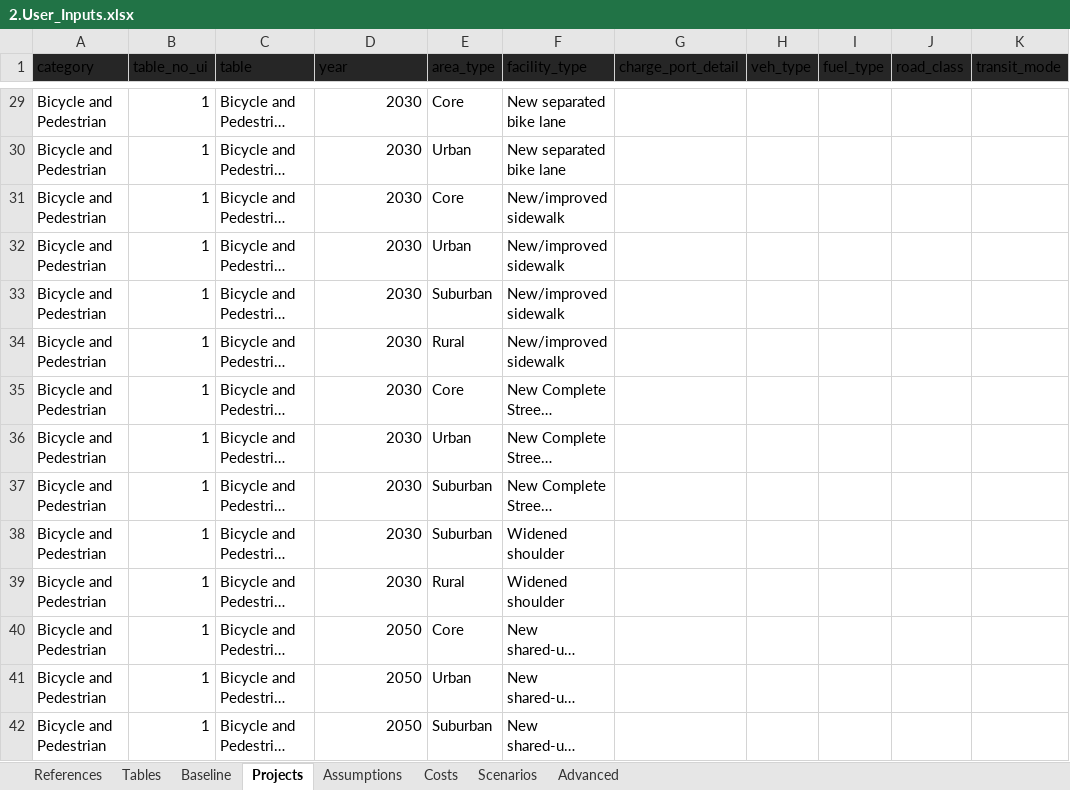
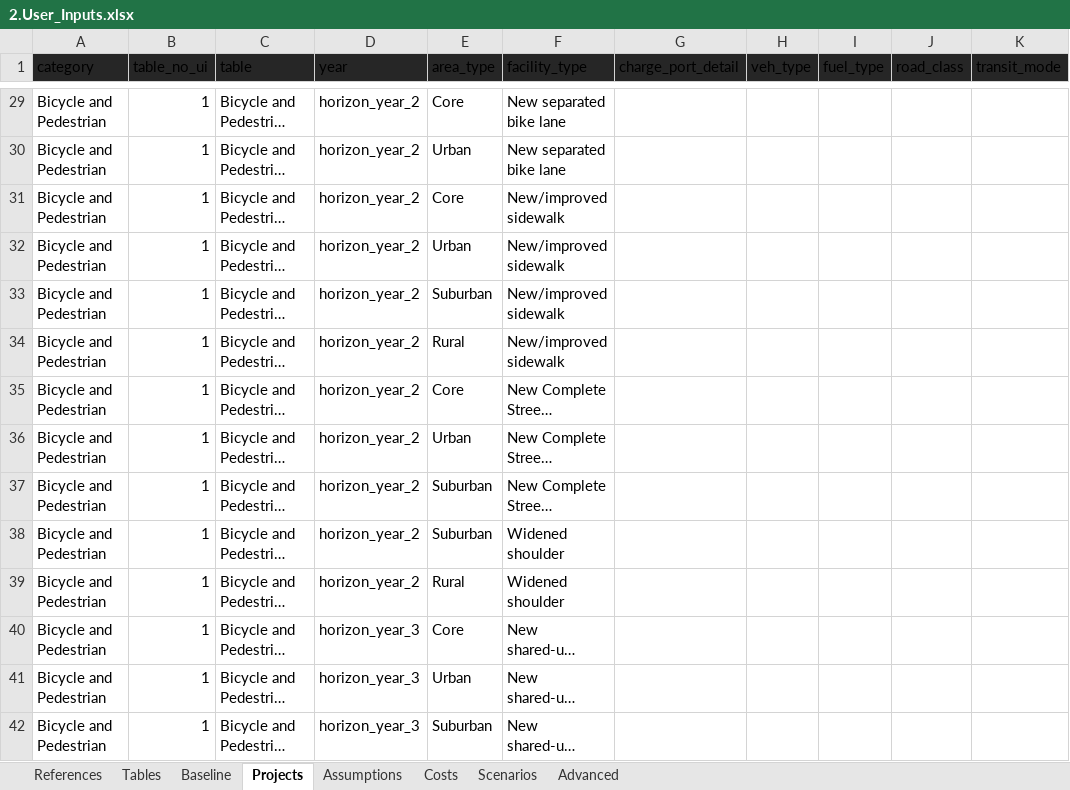
Before and after one commit to camsys/TEACART, an Excel workbook: data/2.User_Inputs.xlsx, sheet Projects, drawn as a sheet; only a part is shown, gaps mark what is left out; long unchanged cells end in …; values as stored, in another font and other column widths than the file's, no borders; table styles not drawn; the diff covers the shown part only; the diff names each change by its address in the sheet, - before the commit and + after, or states it on an @@ line.

```diff
--- a/data/2.User_Inputs.xlsx (sheet Projects)
+++ b/data/2.User_Inputs.xlsx (sheet Projects)
-D29:D39 (year): 2030
+D29:D39 (year): horizon_year_2
-D40:D42 (year): 2050
+D40:D42 (year): horizon_year_3
```
Also changed, not shown: 184 edited cells elsewhere in this sheet, 1 other file.
